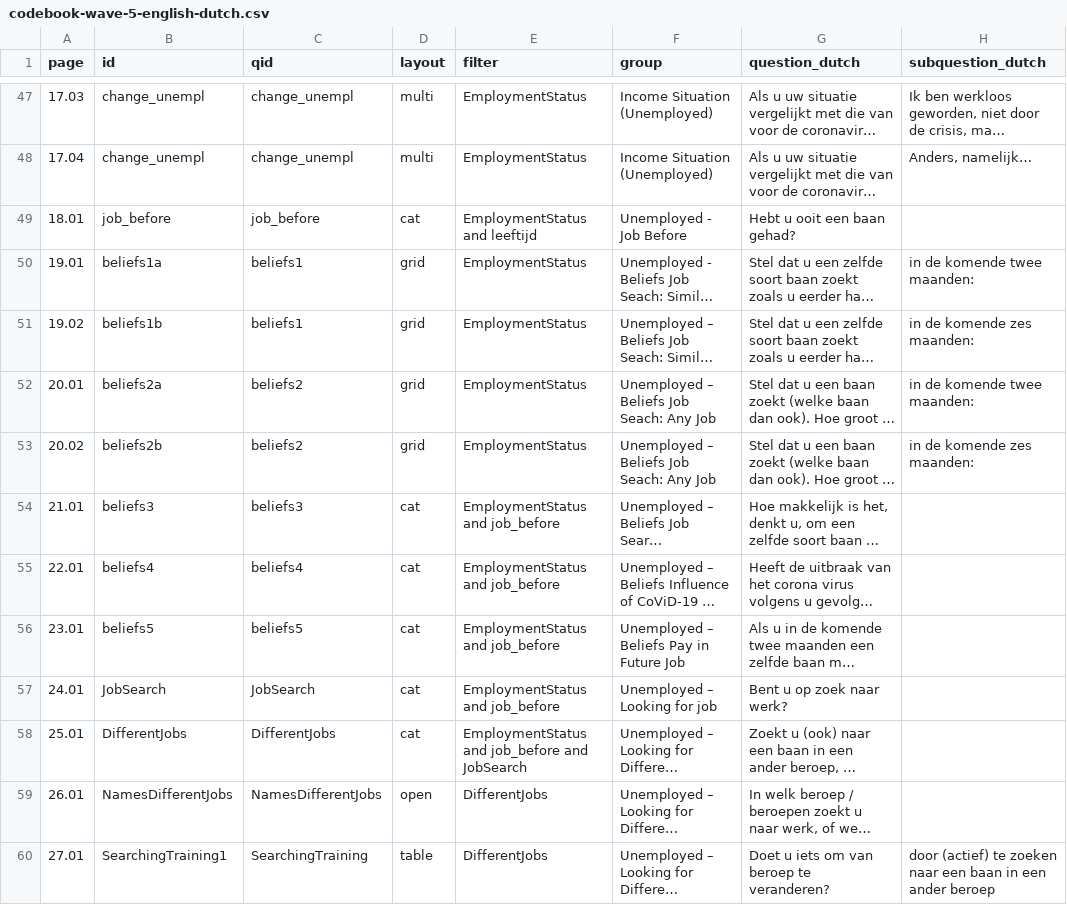
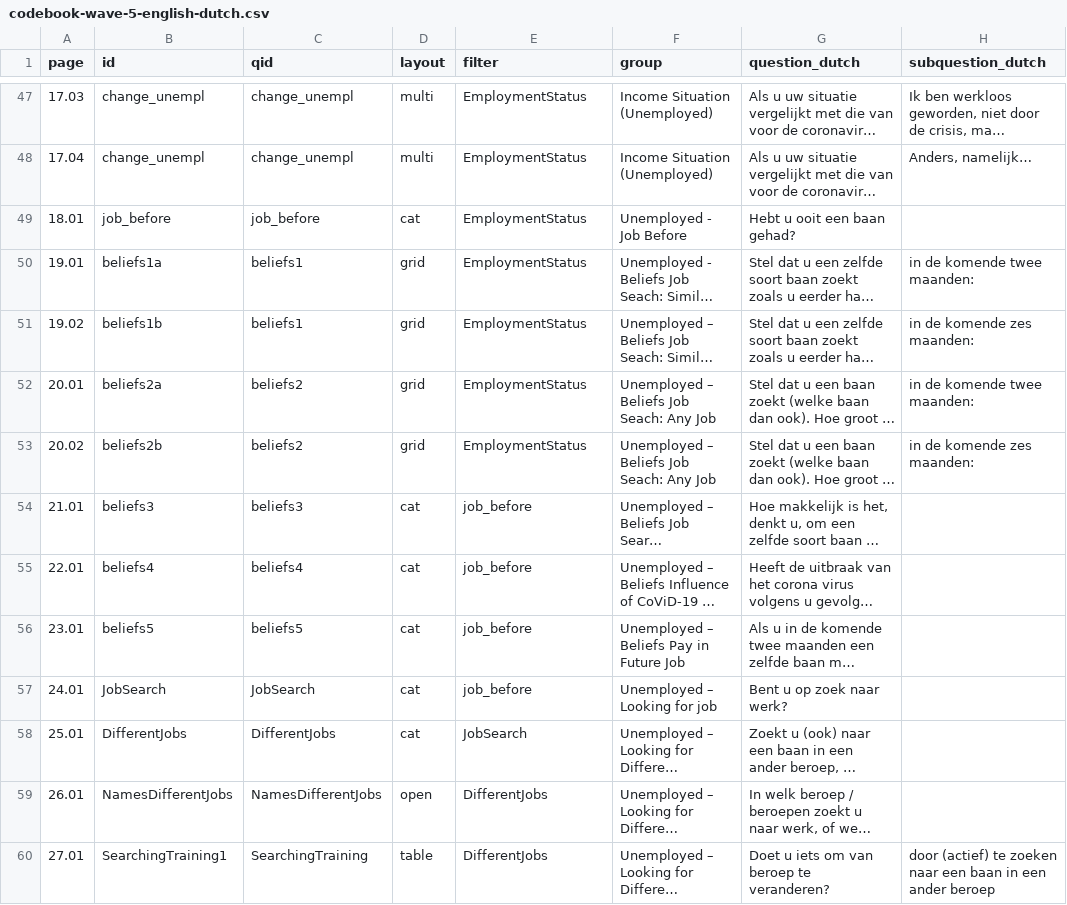
Before and after one commit to covid-19-impact-lab/liss-questionnaires, a CSV file: python/wave-5/codebook-wave-5-english-dutch.csv, drawn as a sheet; only a part is shown, gaps mark what is left out; long unchanged cells end in …; the diff names each change by its address in the sheet, - before the commit and + after, or states it on an @@ line.

Commit message:
Fix bugs in wave 5

```diff
--- a/python/wave-5/codebook-wave-5-english-dutch.csv
+++ b/python/wave-5/codebook-wave-5-english-dutch.csv
-E49 (filter): EmploymentStatus and leeftijd
+E49 (filter): EmploymentStatus
-E54:E57 (filter): EmploymentStatus and job_before
+E54:E57 (filter): job_before
-E58 (filter): EmploymentStatus and job_before and JobSearch
+E58 (filter): JobSearch
```
Also changed, not shown: docs/source/variable_table-waves-1-2-3-4-5-e.csv, 18 other files.
